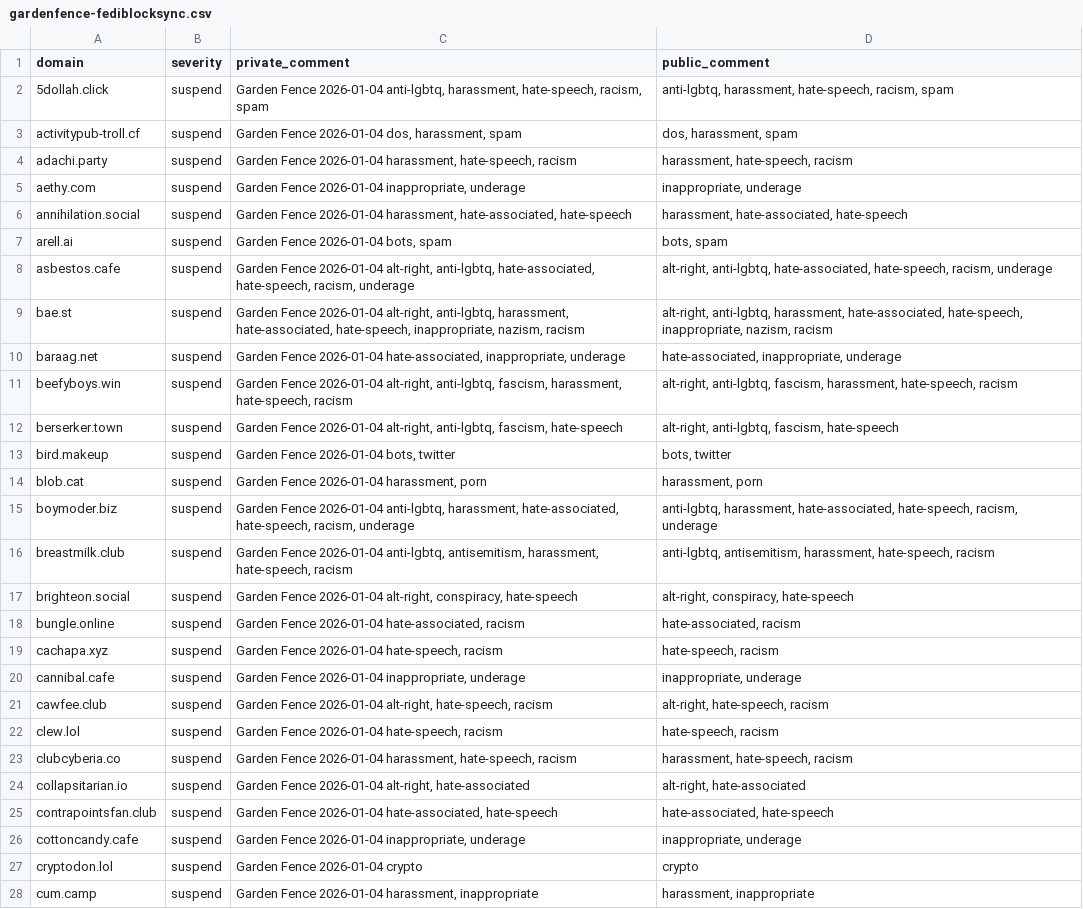
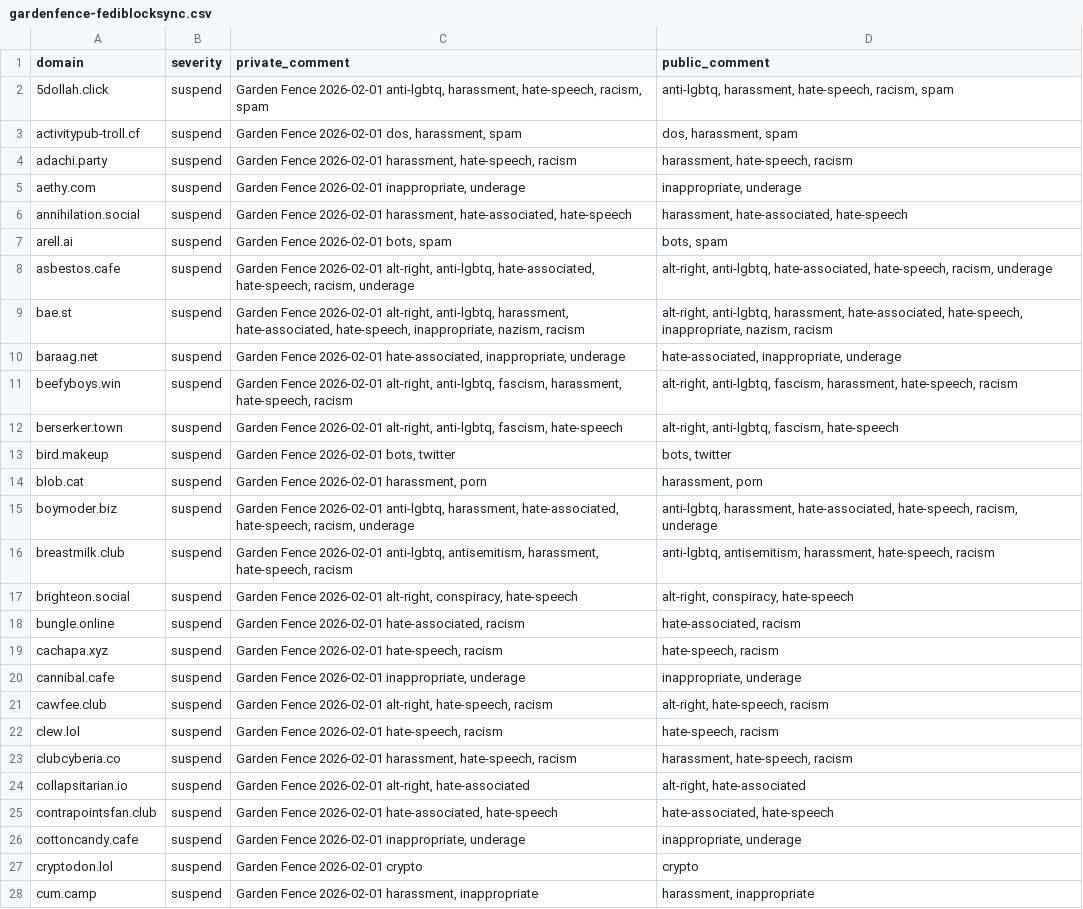
Before and after one commit to gardenfence/blocklist, a CSV file: gardenfence-fediblocksync.csv, drawn as a sheet; only a part is shown; the diff covers the shown part only; the diff names each change by its address in the sheet, - before the commit and + after, or states it on an @@ line.

```diff
--- a/gardenfence-fediblocksync.csv
+++ b/gardenfence-fediblocksync.csv
-C2 (private_comment): Garden Fence 2026-01-04 anti-lgbtq, harassment,…
+C2 (private_comment): Garden Fence 2026-02-01 anti-lgbtq, harassment,…
-C3 (private_comment): Garden Fence 2026-01-04 dos, harassment, spam
+C3 (private_comment): Garden Fence 2026-02-01 dos, harassment, spam
-C4 (private_comment): Garden Fence 2026-01-04 harassment, hate-speech,…
+C4 (private_comment): Garden Fence 2026-02-01 harassment, hate-speech,…
-C5 (private_comment): Garden Fence 2026-01-04 inappropriate, underage
+C5 (private_comment): Garden Fence 2026-02-01 inappropriate, underage
-C6 (private_comment): Garden Fence 2026-01-04 harassment, hate-associated,…
+C6 (private_comment): Garden Fence 2026-02-01 harassment, hate-associated,…
-C7 (private_comment): Garden Fence 2026-01-04 bots, spam
+C7 (private_comment): Garden Fence 2026-02-01 bots, spam
-C8 (private_comment): Garden Fence 2026-01-04 alt-right, anti-lgbtq,…
+C8 (private_comment): Garden Fence 2026-02-01 alt-right, anti-lgbtq,…
-C9 (private_comment): Garden Fence 2026-01-04 alt-right, anti-lgbtq,…
+C9 (private_comment): Garden Fence 2026-02-01 alt-right, anti-lgbtq,…
-C10 (private_comment): Garden Fence 2026-01-04 hate-associated, inappropriate,…
+C10 (private_comment): Garden Fence 2026-02-01 hate-associated, inappropriate,…
-C11 (private_comment): Garden Fence 2026-01-04 alt-right, anti-lgbtq,…
+C11 (private_comment): Garden Fence 2026-02-01 alt-right, anti-lgbtq,…
-C12 (private_comment): Garden Fence 2026-01-04 alt-right, anti-lgbtq,…
+C12 (private_comment): Garden Fence 2026-02-01 alt-right, anti-lgbtq,…
-C13 (private_comment): Garden Fence 2026-01-04 bots, twitter
+C13 (private_comment): Garden Fence 2026-02-01 bots, twitter
-C14 (private_comment): Garden Fence 2026-01-04 harassment, porn
+C14 (private_comment): Garden Fence 2026-02-01 harassment, porn
-C15 (private_comment): Garden Fence 2026-01-04 anti-lgbtq, harassment,…
+C15 (private_comment): Garden Fence 2026-02-01 anti-lgbtq, harassment,…
-C16 (private_comment): Garden Fence 2026-01-04 anti-lgbtq, antisemitism,…
+C16 (private_comment): Garden Fence 2026-02-01 anti-lgbtq, antisemitism,…
-C17 (private_comment): Garden Fence 2026-01-04 alt-right, conspiracy,…
+C17 (private_comment): Garden Fence 2026-02-01 alt-right, conspiracy,…
-C18 (private_comment): Garden Fence 2026-01-04 hate-associated, racism
+C18 (private_comment): Garden Fence 2026-02-01 hate-associated, racism
-C19 (private_comment): Garden Fence 2026-01-04 hate-speech, racism
+C19 (private_comment): Garden Fence 2026-02-01 hate-speech, racism
-C20 (private_comment): Garden Fence 2026-01-04 inappropriate, underage
+C20 (private_comment): Garden Fence 2026-02-01 inappropriate, underage
-C21 (private_comment): Garden Fence 2026-01-04 alt-right, hate-speech,…
+C21 (private_comment): Garden Fence 2026-02-01 alt-right, hate-speech,…
-C22 (private_comment): Garden Fence 2026-01-04 hate-speech, racism
+C22 (private_comment): Garden Fence 2026-02-01 hate-speech, racism
-C23 (private_comment): Garden Fence 2026-01-04 harassment, hate-speech,…
+C23 (private_comment): Garden Fence 2026-02-01 harassment, hate-speech,…
-C24 (private_comment): Garden Fence 2026-01-04 alt-right, hate-associated
+C24 (private_comment): Garden Fence 2026-02-01 alt-right, hate-associated
-C25 (private_comment): Garden Fence 2026-01-04 hate-associated, hate-speech
+C25 (private_comment): Garden Fence 2026-02-01 hate-associated, hate-speech
-C26 (private_comment): Garden Fence 2026-01-04 inappropriate, underage
+C26 (private_comment): Garden Fence 2026-02-01 inappropriate, underage
-C27 (private_comment): Garden Fence 2026-01-04 crypto
+C27 (private_comment): Garden Fence 2026-02-01 crypto
-C28 (private_comment): Garden Fence 2026-01-04 harassment, inappropriate
+C28 (private_comment): Garden Fence 2026-02-01 harassment, inappropriate
```
Also changed, not shown: 2 added rows and 120 edited cells elsewhere in this file, gardenfence-mastodon.csv, 2 other files.
